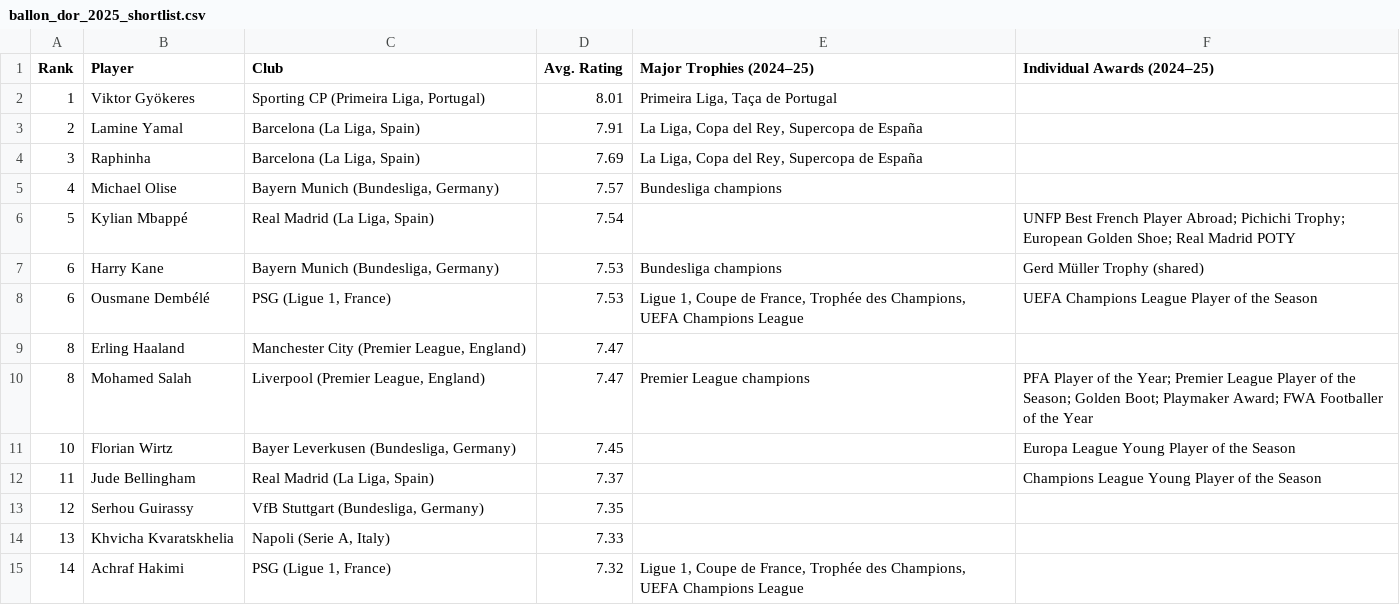
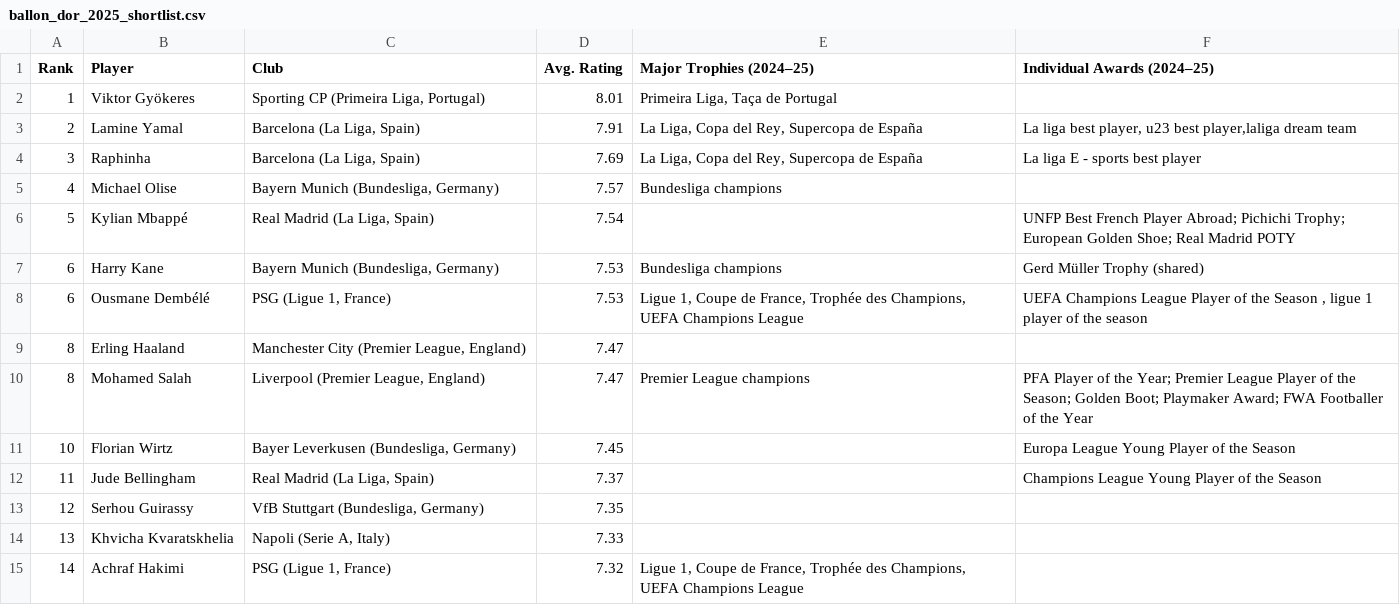
Before and after one commit to nicksakwa/Ballon-dor-data-science-model-with-Flask-python, a CSV file: uploads/ballon_dor_2025_shortlist.csv, drawn as a sheet; only a part is shown.

```diff
--- a/uploads/ballon_dor_2025_shortlist.csv
+++ b/uploads/ballon_dor_2025_shortlist.csv
@@ -2,4 +2,4 @@ Rank,Player,Club,Avg. Rating,Major Trophies (2024–25),Individual Awards (2024
 1,Viktor Gyökeres,"Sporting CP (Primeira Liga, Portugal)",8.01,"Primeira Liga, Taça de Portugal",
-2,Lamine Yamal,"Barcelona (La Liga, Spain)",7.91,"La Liga, Copa del Rey, Supercopa de España",
-3,Raphinha,"Barcelona (La Liga, Spain)",7.69,"La Liga, Copa del Rey, Supercopa de España",
+2,Lamine Yamal,"Barcelona (La Liga, Spain)",7.91,"La Liga, Copa del Rey, Supercopa de España","La liga best player, u23 best player,laliga dream team"
+3,Raphinha,"Barcelona (La Liga, Spain)",7.69,"La Liga, Copa del Rey, Supercopa de España",La liga E - sports best player
 4,Michael Olise,"Bayern Munich (Bundesliga, Germany)",7.57,Bundesliga champions,
@@ -7,3 +7,3 @@ Rank,Player,Club,Avg. Rating,Major Trophies (2024–25),Individual Awards (2024
 6,Harry Kane,"Bayern Munich (Bundesliga, Germany)",7.53,Bundesliga champions,Gerd Müller Trophy (shared)
-6,Ousmane Dembélé,"PSG (Ligue 1, France)",7.53,"Ligue 1, Coupe de France, Trophée des Champions, UEFA Champions League",UEFA Champions League Player of the Season
+6,Ousmane Dembélé,"PSG (Ligue 1, France)",7.53,"Ligue 1, Coupe de France, Trophée des Champions, UEFA Champions League","UEFA Champions League Player of the Season , ligue 1 player of the season"
 8,Erling Haaland,"Manchester City (Premier League, England)",7.47,,
```
Also changed, not shown: 2 other files.
